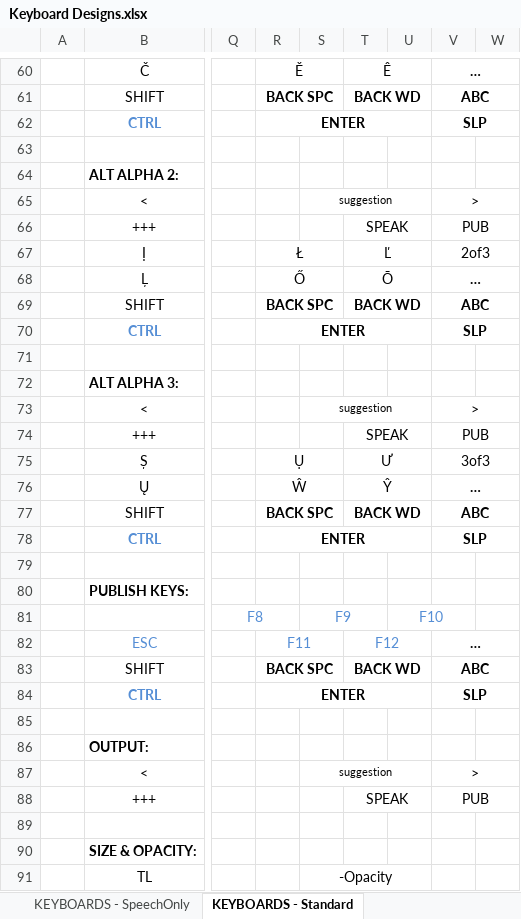
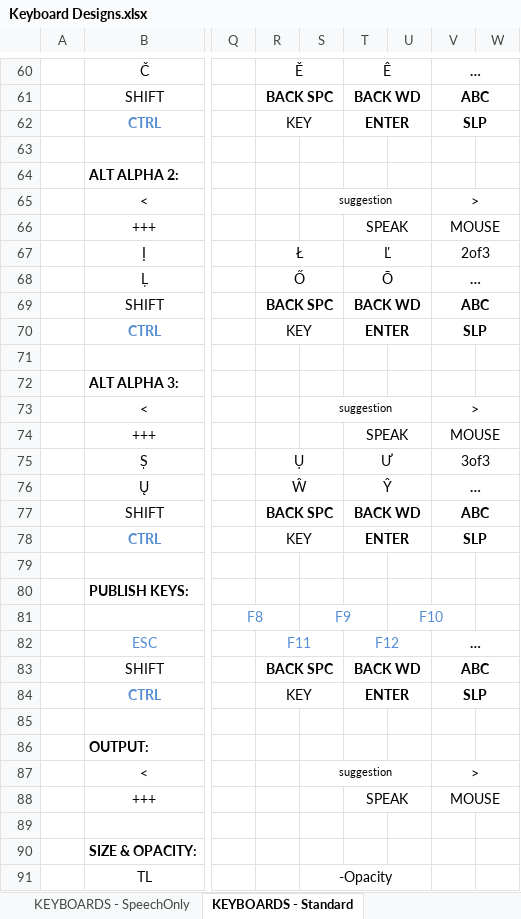
Before and after one commit to OptiKey/OptiKey, an Excel workbook: docs/Keyboard Designs.xlsx, sheet KEYBOARDS - Standard, drawn as a sheet; only a part is shown, gaps mark what is left out; values as stored, in another font and other column widths than the file's, no borders; removed rows and columns are numbered as before the commit, all else as after; the diff covers the shown part only; the diff names each change by its address in the sheet, - before the commit and + after, or states it on an @@ line.

Commit message:
Redesign keyboards to put mouse key in top section

```diff
--- a/docs/Keyboard Designs.xlsx (sheet KEYBOARDS - Standard)
+++ b/docs/Keyboard Designs.xlsx (sheet KEYBOARDS - Standard)
-R62: ENTER
+R62: KEY
-R62 bold: on
+R62 bold: off
-R62:U62 merged
+R62:S62 merged
-T62: (empty)
+T62: ENTER
+T62:U62 merged
-V66: PUB
+V66: MOUSE
-R70: ENTER
+R70: KEY
-R70 bold: on
+R70 bold: off
-R70:U70 merged
+R70:S70 merged
-T70: (empty)
+T70: ENTER
+T70:U70 merged
-V74: PUB
+V74: MOUSE
-R78: ENTER
+R78: KEY
-R78 bold: on
+R78 bold: off
-R78:U78 merged
+R78:S78 merged
-T78: (empty)
+T78: ENTER
+T78:U78 merged
-R84: ENTER
+R84: KEY
-R84 bold: on
+R84 bold: off
-R84:U84 merged
+R84:S84 merged
-T84: (empty)
+T84: ENTER
+T84:U84 merged
-V88: PUB
+V88: MOUSE
```
Also changed, not shown: 2 added rows, 2 removed rows, 19 edited cells, cell formats and merged cells elsewhere in this sheet.
